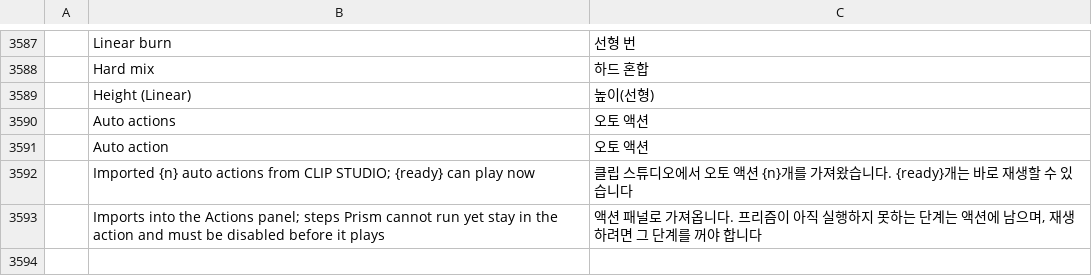
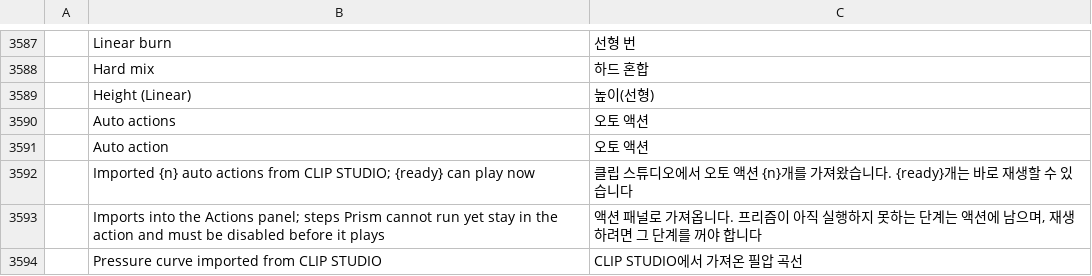
Before and after one commit to NK-Studio/prism, a TSV file: crates/ui-egui/src/i18n/ko.tsv, drawn as a sheet; only a part is shown, gaps mark what is left out; the diff names each change by its address in the sheet, - before the commit and + after, or states it on an @@ line.

```diff
--- a/crates/ui-egui/src/i18n/ko.tsv
+++ b/crates/ui-egui/src/i18n/ko.tsv
+row 3594:  | Pressure curve imported from CLIP STUDIO | CLIP STUDIO에서 가져온 필압 곡선
```
Also changed, not shown: 10 other files.
